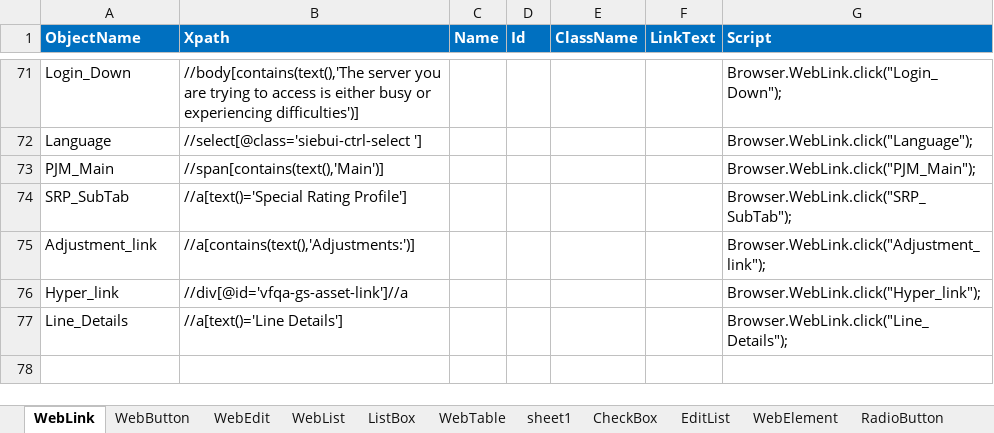
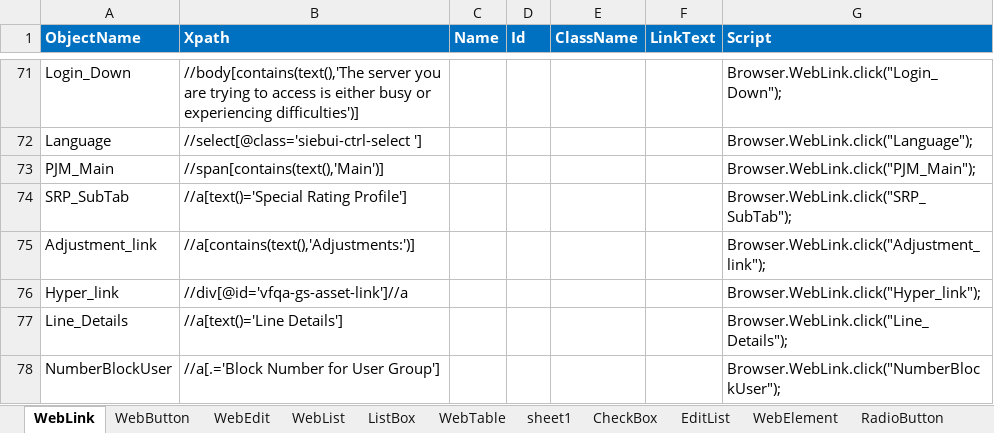
Before and after one commit to VFQA/VFQA_Business, an Excel workbook: Framework/Storage/ObjectRepository.xlsx, sheet WebLink, drawn as a sheet; only a part is shown, gaps mark what is left out; values as stored, in another font and other column widths than the file's, no borders; conditional formats not drawn; the diff names each change by its address in the sheet, - before the commit and + after, or states it on an @@ line.

```diff
--- a/Framework/Storage/ObjectRepository.xlsx (sheet WebLink)
+++ b/Framework/Storage/ObjectRepository.xlsx (sheet WebLink)
+row 78: NumberBlockUser | //a[.='Block Number for User Group'] |  |  |  |  | Browser.WebLink.click("NumberBlockUser");
```
Also changed, not shown: sheet WebButton, sheet WebEdit, sheet ListBox, Directory/VFQA_TestDesign.xlsm, VFQA_TestDesign.xlsm, 46 other files.
